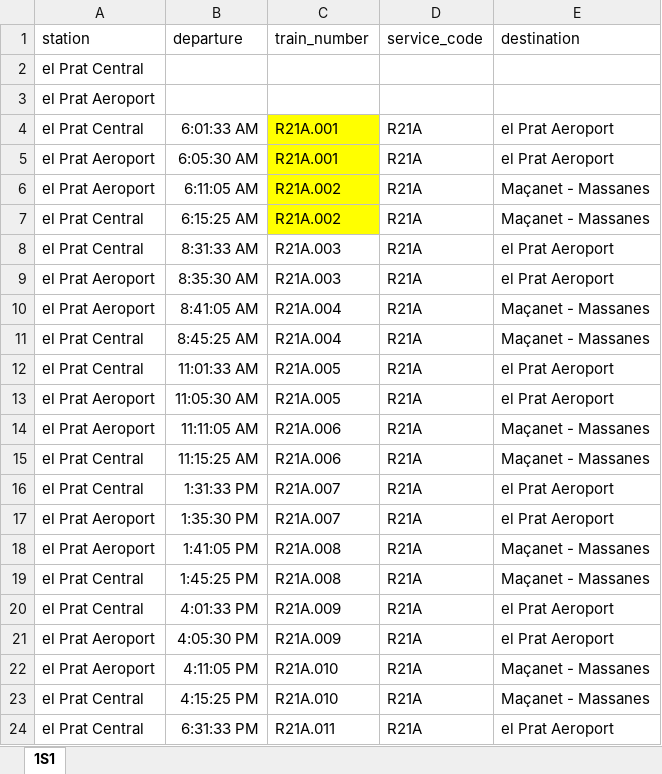
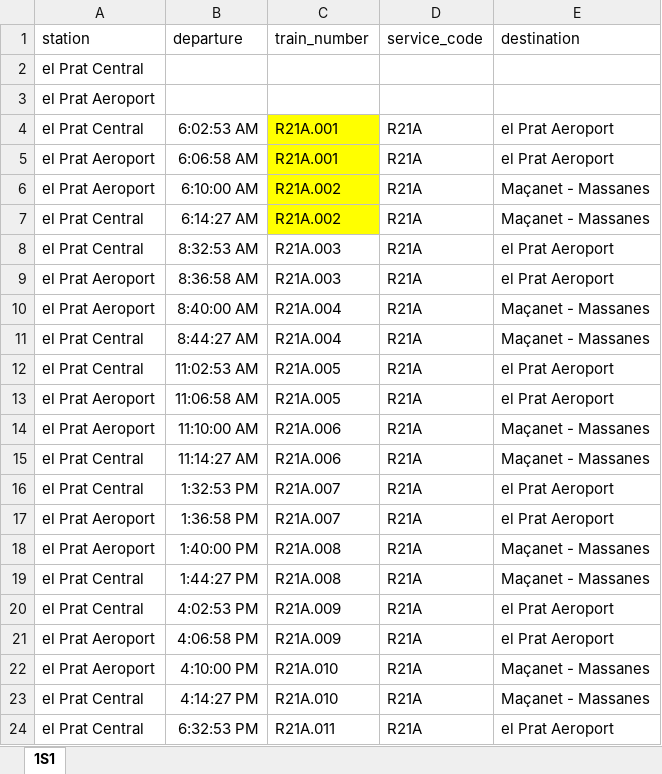
Before and after one commit to mms333/CatRail, an Excel workbook: dades/4S1.xlsx, sheet 1S1, drawn as a sheet; only a part is shown; values as stored, in another font and other column widths than the file's, no borders; the diff covers the shown part only; the diff names each change by its address in the sheet, - before the commit and + after, or states it on an @@ line.

```diff
--- a/dades/4S1.xlsx (sheet 1S1)
+++ b/dades/4S1.xlsx (sheet 1S1)
-B4 (departure): 6:01:33 AM
+B4 (departure): 6:02:53 AM
-B5 (departure): 6:05:30 AM
+B5 (departure): 6:06:58 AM
-B6 (departure): 6:11:05 AM
+B6 (departure): 6:10:00 AM
-B7 (departure): 6:15:25 AM
+B7 (departure): 6:14:27 AM
-B8 (departure): 8:31:33 AM
+B8 (departure): 8:32:53 AM
-B9 (departure): 8:35:30 AM
+B9 (departure): 8:36:58 AM
-B10 (departure): 8:41:05 AM
+B10 (departure): 8:40:00 AM
-B11 (departure): 8:45:25 AM
+B11 (departure): 8:44:27 AM
-B12 (departure): 11:01:33 AM
+B12 (departure): 11:02:53 AM
-B13 (departure): 11:05:30 AM
+B13 (departure): 11:06:58 AM
-B14 (departure): 11:11:05 AM
+B14 (departure): 11:10:00 AM
-B15 (departure): 11:15:25 AM
+B15 (departure): 11:14:27 AM
-B16 (departure): 1:31:33 PM
+B16 (departure): 1:32:53 PM
-B17 (departure): 1:35:30 PM
+B17 (departure): 1:36:58 PM
-B18 (departure): 1:41:05 PM
+B18 (departure): 1:40:00 PM
-B19 (departure): 1:45:25 PM
+B19 (departure): 1:44:27 PM
-B20 (departure): 4:01:33 PM
+B20 (departure): 4:02:53 PM
-B21 (departure): 4:05:30 PM
+B21 (departure): 4:06:58 PM
-B22 (departure): 4:11:05 PM
+B22 (departure): 4:10:00 PM
-B23 (departure): 4:15:25 PM
+B23 (departure): 4:14:27 PM
-B24 (departure): 6:31:33 PM
+B24 (departure): 6:32:53 PM
```
Also changed, not shown: other rows of this sheet, dades/2S1.xlsx, dades/2S2.xlsx, 7 other files.
